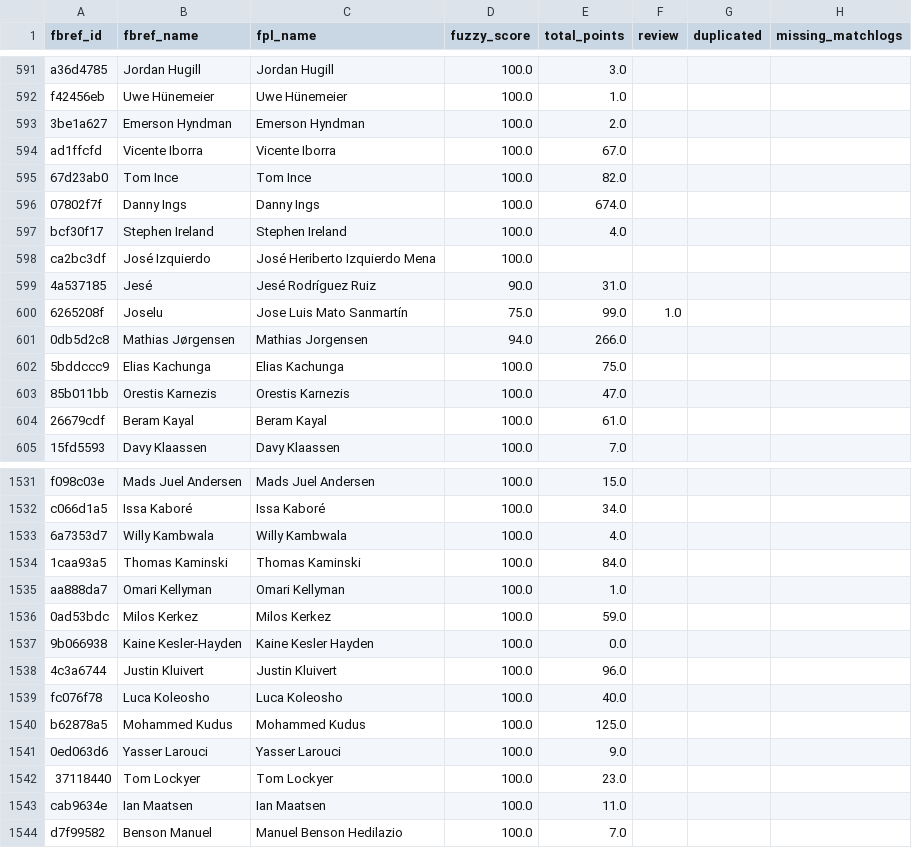
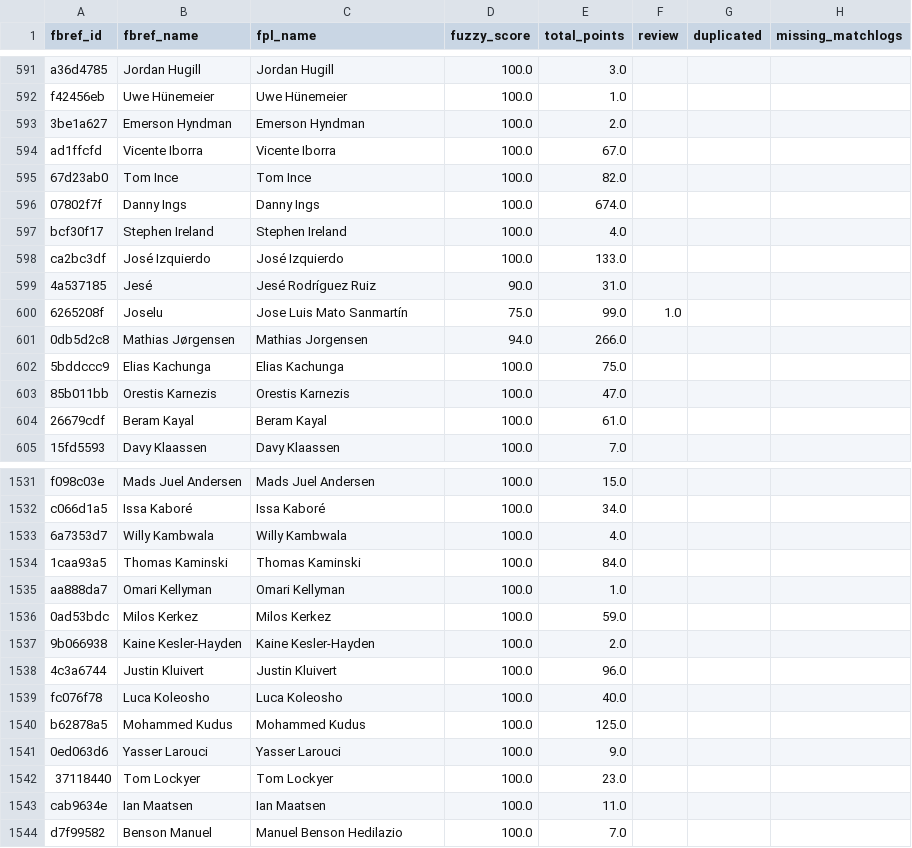
Before and after one commit to ongmk/FPL, a CSV file: data/preprocess/player_name_mapping.csv, drawn as a sheet; only a part is shown, gaps mark what is left out; the diff covers the shown part only.

```diff
--- a/data/preprocess/player_name_mapping.csv
+++ b/data/preprocess/player_name_mapping.csv
@@ -597,3 +597,3 @@ ad1ffcfd,Vicente Iborra,Vicente Iborra,100.0,67.0,,,
 bcf30f17,Stephen Ireland,Stephen Ireland,100.0,4.0,,,
-ca2bc3df,José Izquierdo,José Heriberto Izquierdo Mena,100.0,,,,
+ca2bc3df,José Izquierdo,José Izquierdo,100.0,133.0,,,
 4a537185,Jesé,Jesé Rodríguez Ruiz,90.0,31.0,,,
@@ -1536,3 +1536,3 @@ aa888da7,Omari Kellyman,Omari Kellyman,100.0,1.0,,,
 0ad53bdc,Milos Kerkez,Milos Kerkez,100.0,59.0,,,
-9b066938,Kaine Kesler-Hayden,Kaine Kesler Hayden,100.0,0.0,,,
+9b066938,Kaine Kesler-Hayden,Kaine Kesler-Hayden,100.0,2.0,,,
 4c3a6744,Justin Kluivert,Justin Kluivert,100.0,96.0,,,
```
Also changed, not shown: 1 added row, 4 removed rows and 5 edited cells elsewhere in this file, 5 other files.
